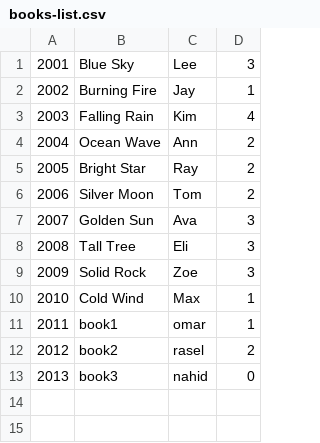
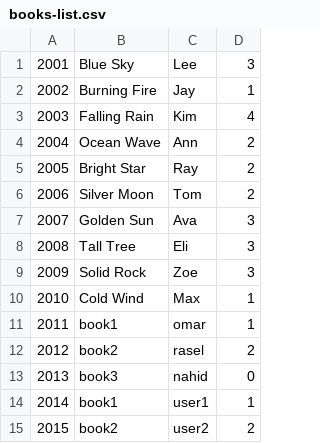
Before and after one commit to himusharier/isdb62-module-java-classes, a CSV file: src/JavaProjects/LibraryManagementSystem/database/books-list.csv, drawn as a sheet.

```diff
--- a/src/JavaProjects/LibraryManagementSystem/database/books-list.csv
+++ b/src/JavaProjects/LibraryManagementSystem/database/books-list.csv
@@ -13 +13,3 @@
 2013,book3,nahid,0
+2014,book1,user1,1
+2015,book2,user2,2
```
Also changed, not shown: src/JavaProjects/LibraryManagementSystem/database/members-list.csv, 12 other files.
